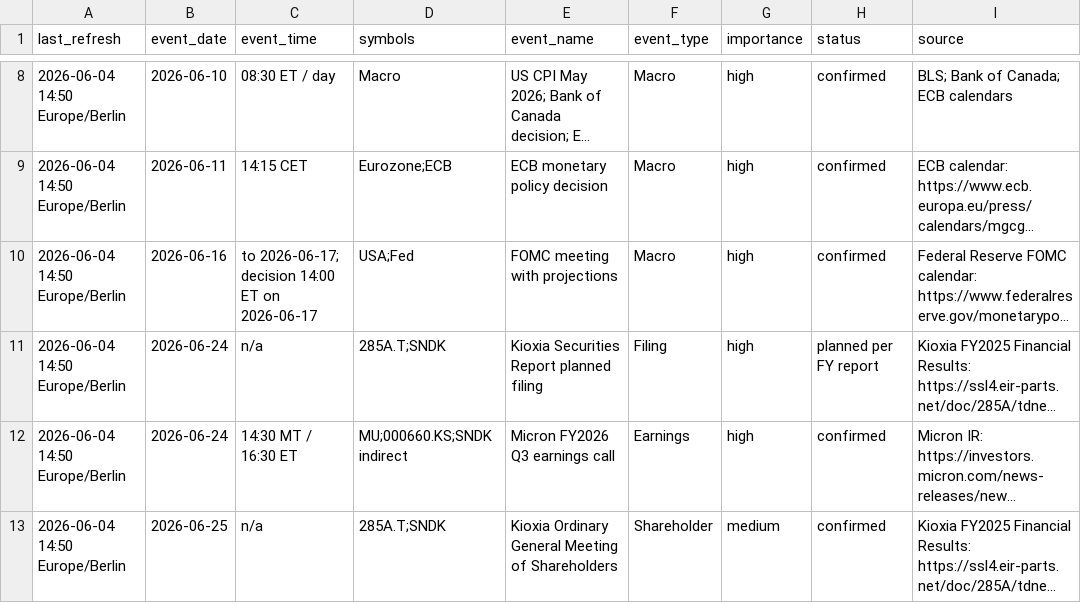
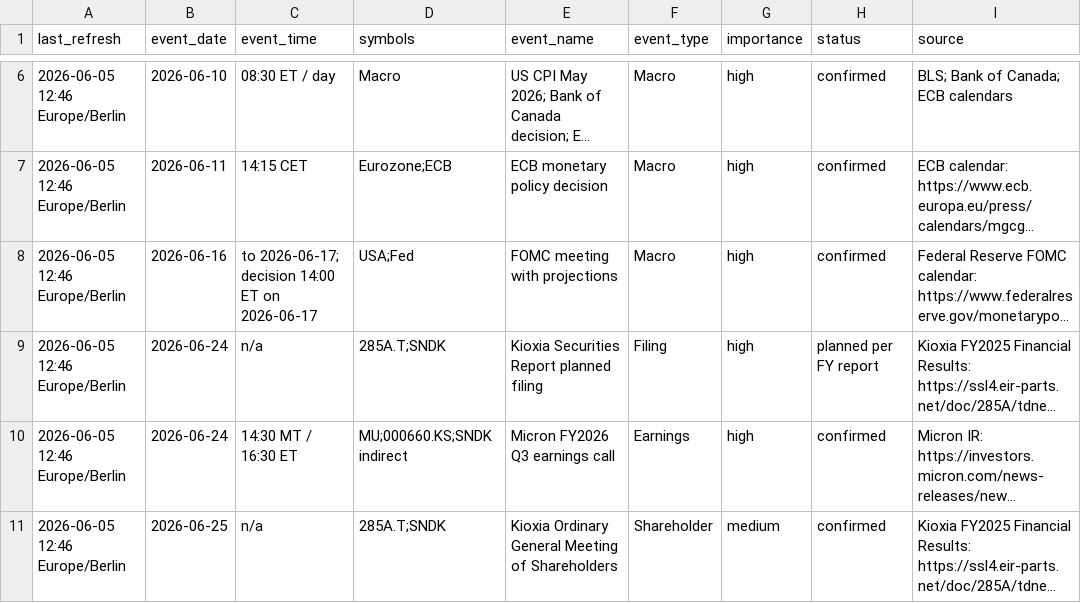
Before and after one commit to peterschuhknecht/aktienanalyse, a CSV file: 05_data/upcoming_events.csv, drawn as a sheet; only a part is shown, gaps mark what is left out; long unchanged cells end in …; addresses are those after the commit; the diff covers the shown part only; the diff names each change by its address in the sheet, - before the commit and + after, or states it on an @@ line.

```diff
--- a/05_data/upcoming_events.csv
+++ b/05_data/upcoming_events.csv
-A6:A11 (last_refresh): 2026-06-04 14:50 Europe/Berlin
+A6:A11 (last_refresh): 2026-06-05 12:46 Europe/Berlin
```
Also changed, not shown: 2 removed rows and 5 edited cells elsewhere in this file, 05_data/data_quality_checks.csv, 05_data/decision_gate_results.csv, 24 other files.
